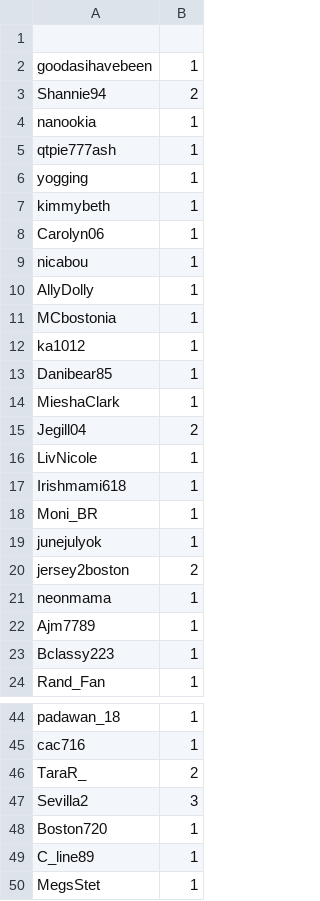
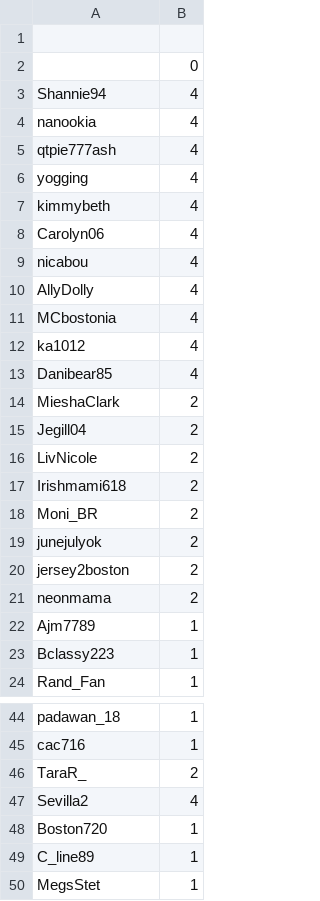
Before and after one commit to prokizzle/lazycupid.rb, a CSV file: bunnellcakess_count.csv, drawn as a sheet; only a part is shown, gaps mark what is left out.

Commit message:
Added ignore list feature

```diff
--- a/bunnellcakess_count.csv
+++ b/bunnellcakess_count.csv
@@ -1,22 +1,22 @@
 
-goodasihavebeen,1
-Shannie94,2
-nanookia,1
-qtpie777ash,1
-yogging,1
-kimmybeth,1
-Carolyn06,1
-nicabou,1
-AllyDolly,1
-MCbostonia,1
-ka1012,1
-Danibear85,1
-MieshaClark,1
+,0
+Shannie94,4
+nanookia,4
+qtpie777ash,4
+yogging,4
+kimmybeth,4
+Carolyn06,4
+nicabou,4
+AllyDolly,4
+MCbostonia,4
+ka1012,4
+Danibear85,4
+MieshaClark,2
 Jegill04,2
-LivNicole,1
-Irishmami618,1
-Moni_BR,1
-junejulyok,1
+LivNicole,2
+Irishmami618,2
+Moni_BR,2
+junejulyok,2
 jersey2boston,2
-neonmama,1
+neonmama,2
 Ajm7789,1
@@ -46,3 +46,3 @@ cac716,1
 TaraR_,2
-Sevilla2,3
+Sevilla2,4
 Boston720,1
```
Also changed, not shown: bostonboy86_count.csv, 2 other files.
